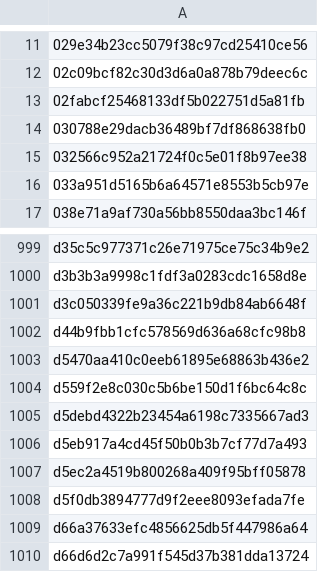
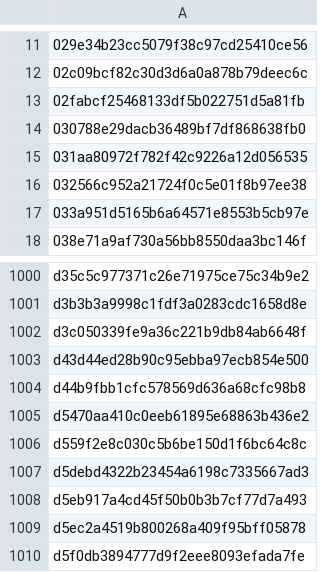
Before and after one commit to saswatanandi/paper-explorer-backend, a CSV file: data/databases/csv/unique_paper_id.csv, drawn as a sheet; only a part is shown, gaps mark what is left out; the shorter side is filled out with more unchanged rows; the diff names each change by its address in the sheet, - before the commit and + after, or states it on an @@ line.

```diff
--- a/data/databases/csv/unique_paper_id.csv
+++ b/data/databases/csv/unique_paper_id.csv
+row 15: 031aa80972f782f42c9226a12d056535
+row 1003: d43d44ed28b90c95ebba97ecb854e500
```
Also changed, not shown: data/databases/csv/avoid.csv, 2 other files.
